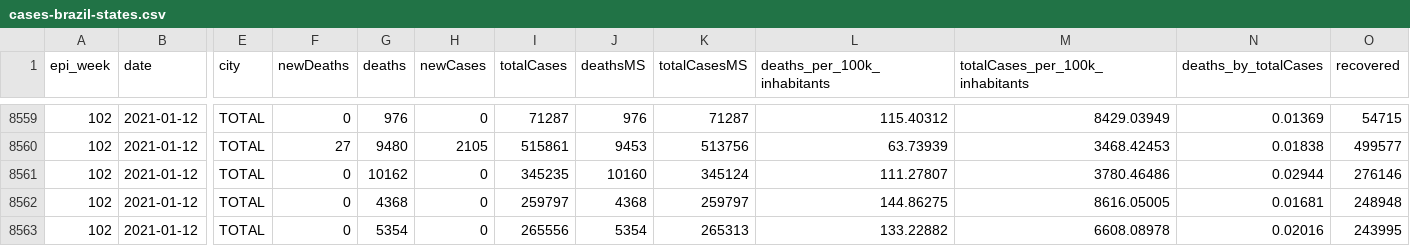
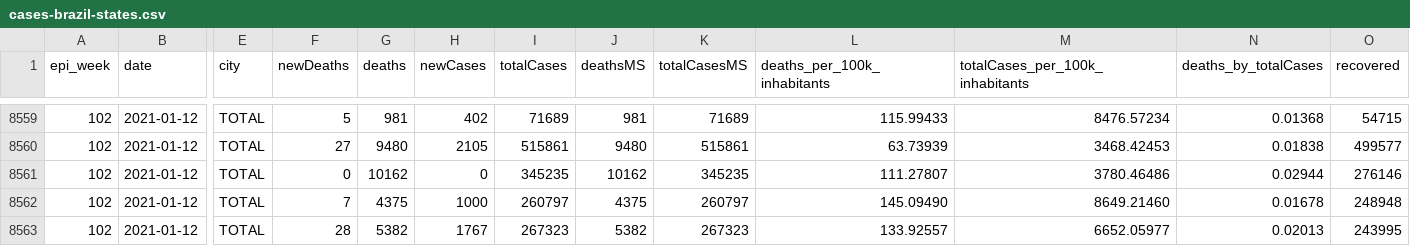
Before and after one commit to spdrio/covid19br, a CSV file: cases-brazil-states.csv, drawn as a sheet; only a part is shown, gaps mark what is left out; the diff covers the shown part only; the diff names each change by its address in the sheet, - before the commit and + after, or states it on an @@ line.

```diff
--- a/cases-brazil-states.csv
+++ b/cases-brazil-states.csv
-F8559 (newDeaths): 0
+F8559 (newDeaths): 5
-G8559 (deaths): 976
+G8559 (deaths): 981
-H8559 (newCases): 0
+H8559 (newCases): 402
-I8559 (totalCases): 71287
+I8559 (totalCases): 71689
-J8559 (deathsMS): 976
+J8559 (deathsMS): 981
-K8559 (totalCasesMS): 71287
+K8559 (totalCasesMS): 71689
-L8559 (deaths_per_100k_inhabitants): 115.40312
+L8559 (deaths_per_100k_inhabitants): 115.99433
-M8559 (totalCases_per_100k_inhabitants): 8429.03949
+M8559 (totalCases_per_100k_inhabitants): 8476.57234
-N8559 (deaths_by_totalCases): 0.01369
+N8559 (deaths_by_totalCases): 0.01368
-J8560 (deathsMS): 9453
+J8560 (deathsMS): 9480
-K8560 (totalCasesMS): 513756
+K8560 (totalCasesMS): 515861
-J8561 (deathsMS): 10160
+J8561 (deathsMS): 10162
-K8561 (totalCasesMS): 345124
+K8561 (totalCasesMS): 345235
-F8562 (newDeaths): 0
+F8562 (newDeaths): 7
-G8562 (deaths): 4368
+G8562 (deaths): 4375
-H8562 (newCases): 0
+H8562 (newCases): 1000
-I8562 (totalCases): 259797
+I8562 (totalCases): 260797
-J8562 (deathsMS): 4368
+J8562 (deathsMS): 4375
-K8562 (totalCasesMS): 259797
+K8562 (totalCasesMS): 260797
-L8562 (deaths_per_100k_inhabitants): 144.86275
+L8562 (deaths_per_100k_inhabitants): 145.09490
-M8562 (totalCases_per_100k_inhabitants): 8616.05005
+M8562 (totalCases_per_100k_inhabitants): 8649.21460
-N8562 (deaths_by_totalCases): 0.01681
+N8562 (deaths_by_totalCases): 0.01678
-F8563 (newDeaths): 0
+F8563 (newDeaths): 28
-G8563 (deaths): 5354
+G8563 (deaths): 5382
-H8563 (newCases): 0
+H8563 (newCases): 1767
-I8563 (totalCases): 265556
+I8563 (totalCases): 267323
-J8563 (deathsMS): 5354
+J8563 (deathsMS): 5382
-K8563 (totalCasesMS): 265313
+K8563 (totalCasesMS): 267323
-L8563 (deaths_per_100k_inhabitants): 133.22882
+L8563 (deaths_per_100k_inhabitants): 133.92557
-M8563 (totalCases_per_100k_inhabitants): 6608.08978
+M8563 (totalCases_per_100k_inhabitants): 6652.05977
-N8563 (deaths_by_totalCases): 0.02016
+N8563 (deaths_by_totalCases): 0.02013
```
Also changed, not shown: 152 edited cells elsewhere in this file, cases-brazil-cities.csv, cases-brazil-total.csv, 3 other files.
